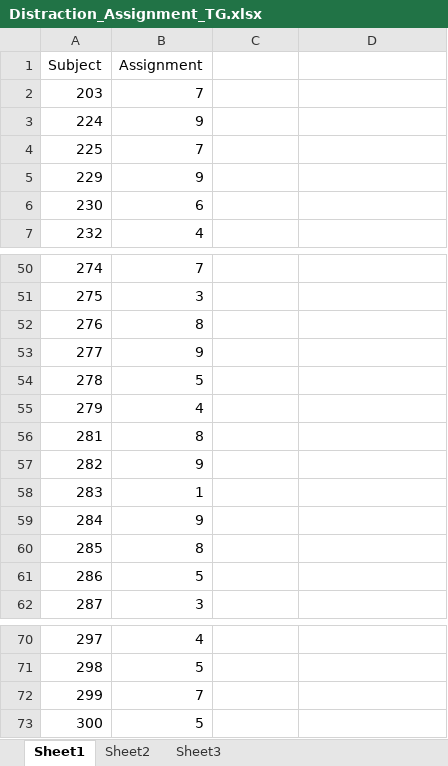
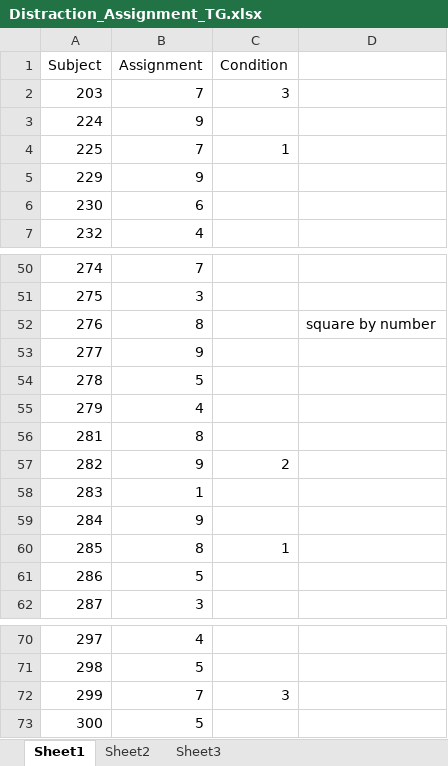
Before and after one commit to GiulioCentorame/vvg-2d4d, an Excel workbook: raw-data-prep/raw_data/Distraction_Assignment_TG.xlsx, sheet Sheet1, drawn as a sheet; only a part is shown, gaps mark what is left out; values as stored, in another font and other column widths than the file's, no borders; the diff covers the shown part only; the diff names each change by its address in the sheet, - before the commit and + after, or states it on an @@ line.

```diff
--- a/raw-data-prep/raw_data/Distraction_Assignment_TG.xlsx (sheet Sheet1)
+++ b/raw-data-prep/raw_data/Distraction_Assignment_TG.xlsx (sheet Sheet1)
-C1: (empty)
+C1: Condition
-C2 (Condition): (empty)
+C2 (Condition): 3
-C4 (Condition): (empty)
+C4 (Condition): 1
-D52: (empty)
+D52: square by number
-C57 (Condition): (empty)
+C57 (Condition): 2
-C60 (Condition): (empty)
+C60 (Condition): 1
-C72 (Condition): (empty)
+C72 (Condition): 3
```
Also changed, not shown: 72 added rows and 9 edited cells elsewhere in this sheet.
